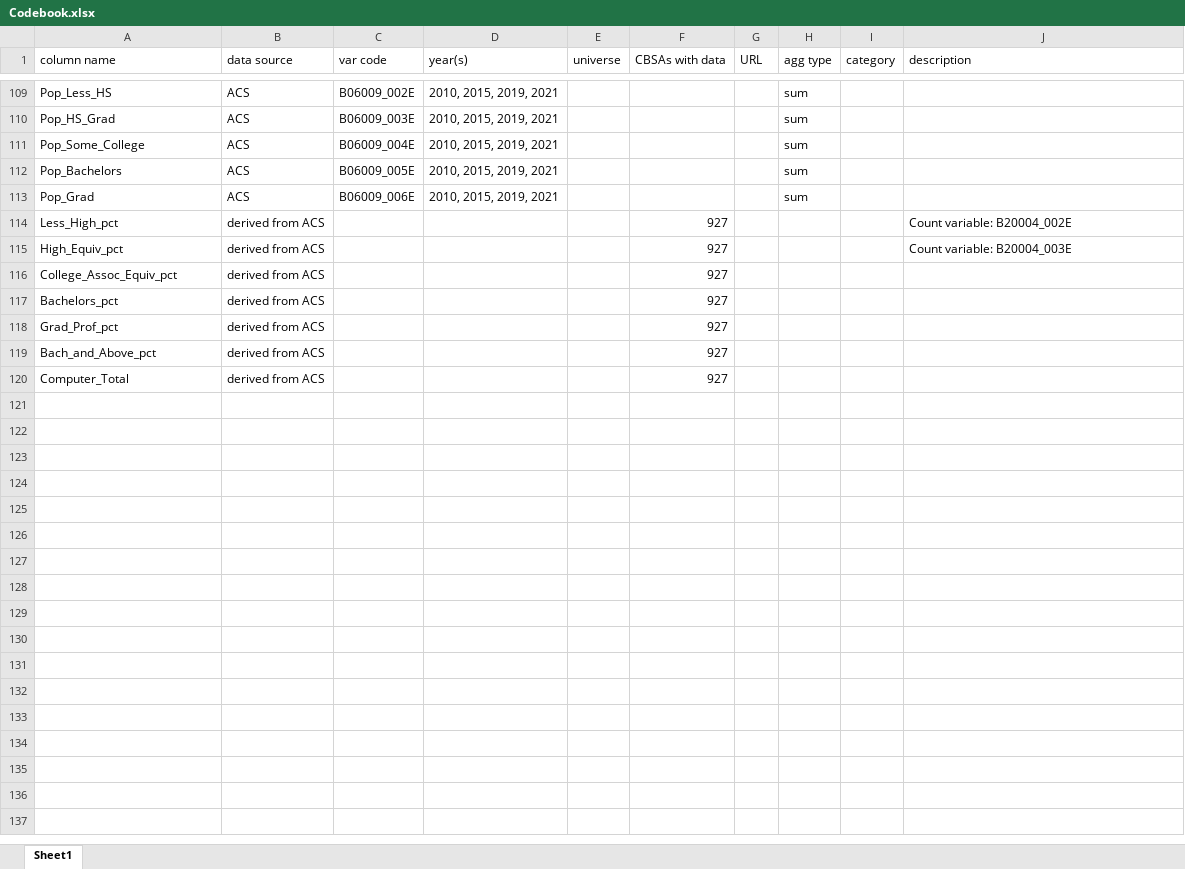
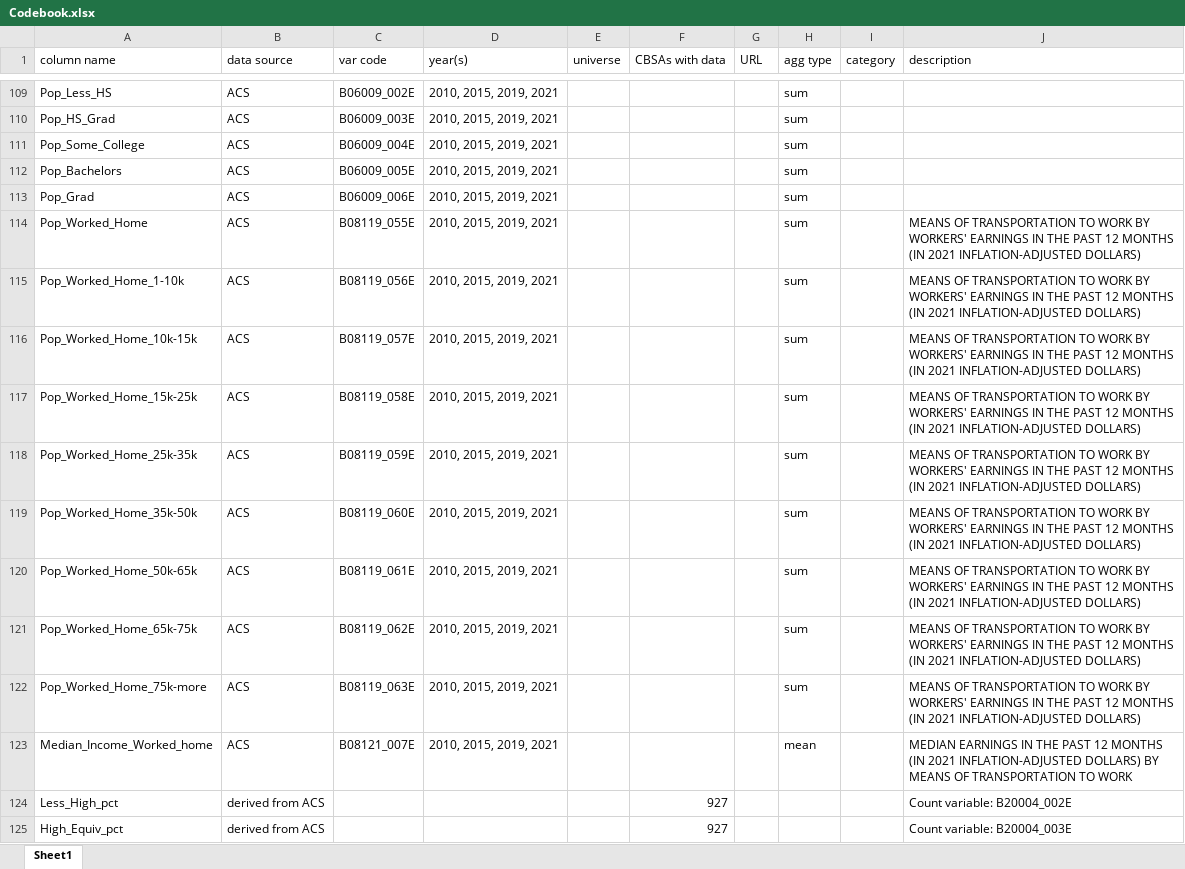
Before and after one commit to ElliottGAbel/Liminal_Cities, an Excel workbook: Codebook.xlsx, sheet Sheet1, drawn as a sheet; only a part is shown, gaps mark what is left out; the shorter side is filled out with more unchanged rows; values as stored, in another font and other column widths than the file's, no borders; the diff names each change by its address in the sheet, - before the commit and + after, or states it on an @@ line.

```diff
--- a/Codebook.xlsx (sheet Sheet1)
+++ b/Codebook.xlsx (sheet Sheet1)
+row 114: Pop_Worked_Home | ACS | B08119_055E | 2010, 2015, 2019, 2021 |  |  |  | sum |  | MEANS OF TRANSPORTATION TO WORK BY WORKERS' EARNINGS IN THE PAST 12 MONTHS (IN 2021 INFLATION-ADJUSTED DOLLARS)
+row 115: Pop_Worked_Home_1-10k | ACS | B08119_056E | 2010, 2015, 2019, 2021 |  |  |  | sum |  | MEANS OF TRANSPORTATION TO WORK BY WORKERS' EARNINGS IN THE PAST 12 MONTHS (IN 2021 INFLATION-ADJUSTED DOLLARS)
+row 116: Pop_Worked_Home_10k-15k | ACS | B08119_057E | 2010, 2015, 2019, 2021 |  |  |  | sum |  | MEANS OF TRANSPORTATION TO WORK BY WORKERS' EARNINGS IN THE PAST 12 MONTHS (IN 2021 INFLATION-ADJUSTED DOLLARS)
+row 117: Pop_Worked_Home_15k-25k | ACS | B08119_058E | 2010, 2015, 2019, 2021 |  |  |  | sum |  | MEANS OF TRANSPORTATION TO WORK BY WORKERS' EARNINGS IN THE PAST 12 MONTHS (IN 2021 INFLATION-ADJUSTED DOLLARS)
+row 118: Pop_Worked_Home_25k-35k | ACS | B08119_059E | 2010, 2015, 2019, 2021 |  |  |  | sum |  | MEANS OF TRANSPORTATION TO WORK BY WORKERS' EARNINGS IN THE PAST 12 MONTHS (IN 2021 INFLATION-ADJUSTED DOLLARS)
+row 119: Pop_Worked_Home_35k-50k | ACS | B08119_060E | 2010, 2015, 2019, 2021 |  |  |  | sum |  | MEANS OF TRANSPORTATION TO WORK BY WORKERS' EARNINGS IN THE PAST 12 MONTHS (IN 2021 INFLATION-ADJUSTED DOLLARS)
+row 120: Pop_Worked_Home_50k-65k | ACS | B08119_061E | 2010, 2015, 2019, 2021 |  |  |  | sum |  | MEANS OF TRANSPORTATION TO WORK BY WORKERS' EARNINGS IN THE PAST 12 MONTHS (IN 2021 INFLATION-ADJUSTED DOLLARS)
+row 121: Pop_Worked_Home_65k-75k | ACS | B08119_062E | 2010, 2015, 2019, 2021 |  |  |  | sum |  | MEANS OF TRANSPORTATION TO WORK BY WORKERS' EARNINGS IN THE PAST 12 MONTHS (IN 2021 INFLATION-ADJUSTED DOLLARS)
+row 122: Pop_Worked_Home_75k-more | ACS | B08119_063E | 2010, 2015, 2019, 2021 |  |  |  | sum |  | MEANS OF TRANSPORTATION TO WORK BY WORKERS' EARNINGS IN THE PAST 12 MONTHS (IN 2021 INFLATION-ADJUSTED DOLLARS)
+row 123: Median_Income_Worked_home | ACS | B08121_007E | 2010, 2015, 2019, 2021 |  |  |  | mean |  | MEDIAN EARNINGS IN THE PAST 12 MONTHS (IN 2021 INFLATION-ADJUSTED DOLLARS) BY MEANS OF TRANSPORTATION TO WORK
```
Also changed, not shown: 19 other files.
